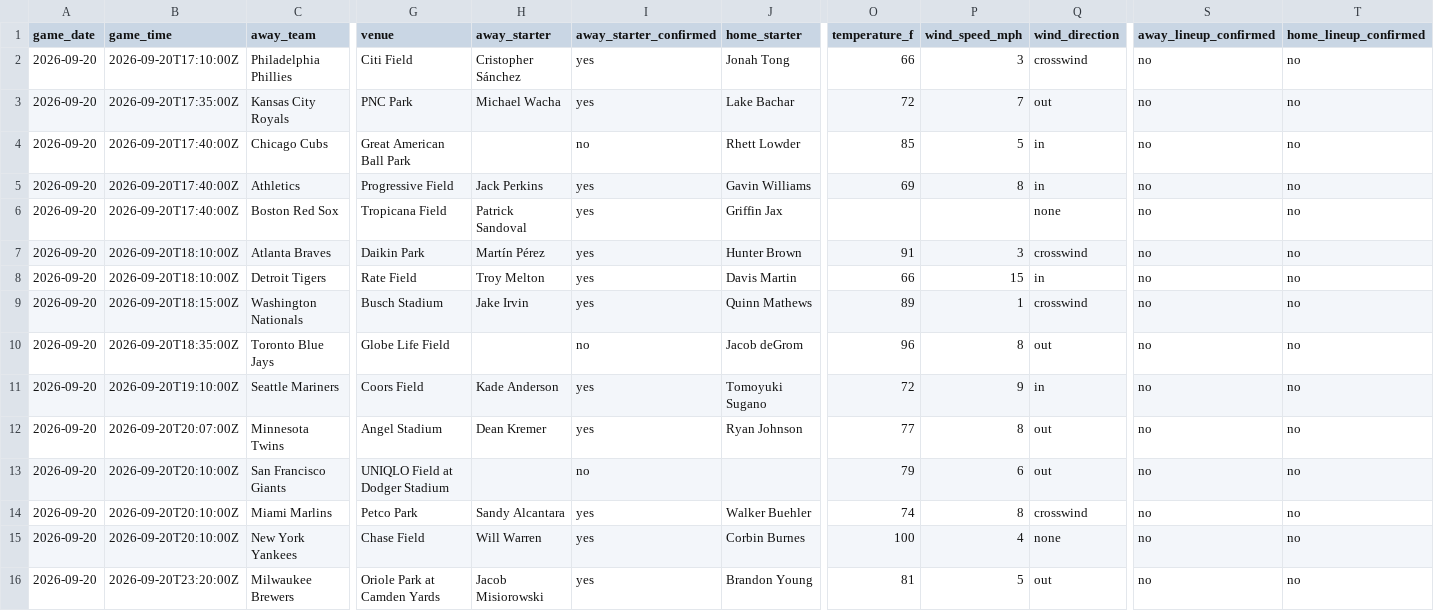
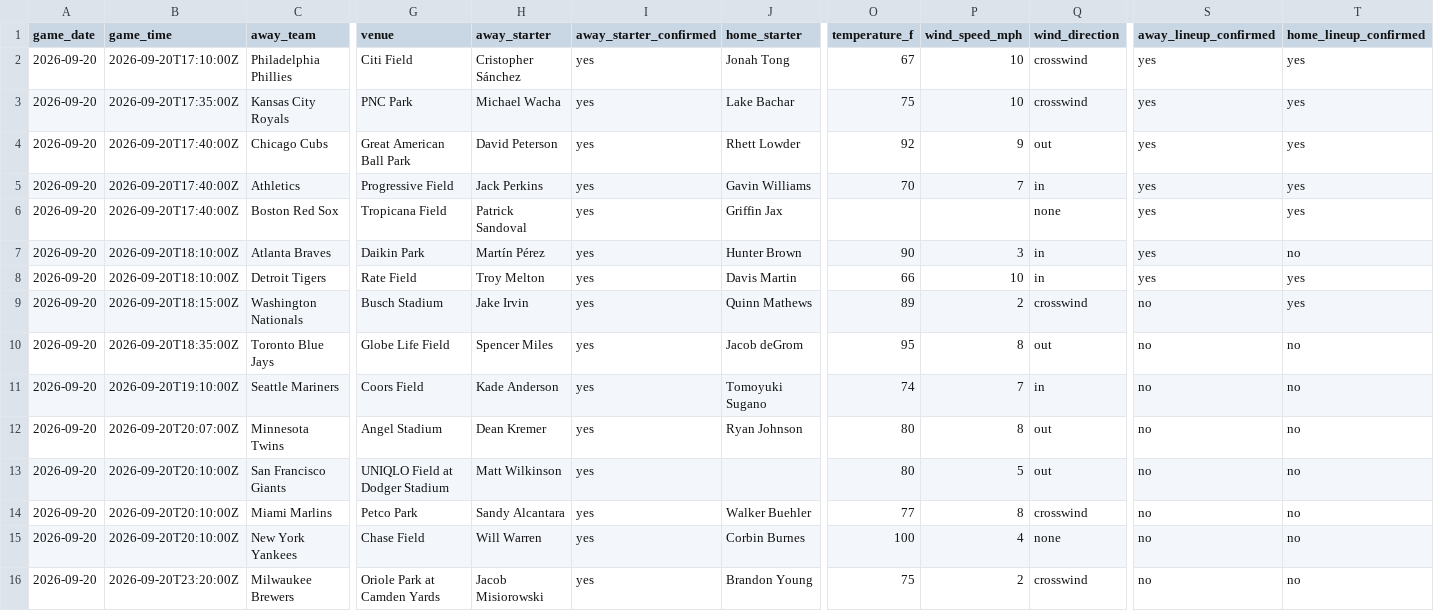
Before and after one commit to ceddto100/Kelly-s-Criterion-calculator, a CSV file: frontend/public/stats/mlb/mlb_slate.csv, drawn as a sheet; only a part is shown, gaps mark what is left out; the diff names each change by its address in the sheet, - before the commit and + after, or states it on an @@ line.

```diff
--- a/frontend/public/stats/mlb/mlb_slate.csv
+++ b/frontend/public/stats/mlb/mlb_slate.csv
-O2 (temperature_f): 66
+O2 (temperature_f): 67
-P2 (wind_speed_mph): 3
+P2 (wind_speed_mph): 10
-S2:S8 (away_lineup_confirmed): no
+S2:S8 (away_lineup_confirmed): yes
-T2:T6 (home_lineup_confirmed): no
+T2:T6 (home_lineup_confirmed): yes
-O3 (temperature_f): 72
+O3 (temperature_f): 75
-P3 (wind_speed_mph): 7
+P3 (wind_speed_mph): 10
-Q3 (wind_direction): out
+Q3 (wind_direction): crosswind
-H4 (away_starter): (empty)
+H4 (away_starter): David Peterson
-I4 (away_starter_confirmed): no
+I4 (away_starter_confirmed): yes
-O4 (temperature_f): 85
+O4 (temperature_f): 92
-P4 (wind_speed_mph): 5
+P4 (wind_speed_mph): 9
-Q4 (wind_direction): in
+Q4 (wind_direction): out
-O5 (temperature_f): 69
+O5 (temperature_f): 70
-P5 (wind_speed_mph): 8
+P5 (wind_speed_mph): 7
-O7 (temperature_f): 91
+O7 (temperature_f): 90
-Q7 (wind_direction): crosswind
+Q7 (wind_direction): in
-P8 (wind_speed_mph): 15
+P8 (wind_speed_mph): 10
-T8:T9 (home_lineup_confirmed): no
+T8:T9 (home_lineup_confirmed): yes
-P9 (wind_speed_mph): 1
+P9 (wind_speed_mph): 2
-H10 (away_starter): (empty)
+H10 (away_starter): Spencer Miles
-I10 (away_starter_confirmed): no
+I10 (away_starter_confirmed): yes
-O10 (temperature_f): 96
+O10 (temperature_f): 95
-O11 (temperature_f): 72
+O11 (temperature_f): 74
-P11 (wind_speed_mph): 9
+P11 (wind_speed_mph): 7
-O12 (temperature_f): 77
+O12 (temperature_f): 80
-H13 (away_starter): (empty)
+H13 (away_starter): Matt Wilkinson
-I13 (away_starter_confirmed): no
+I13 (away_starter_confirmed): yes
-O13 (temperature_f): 79
+O13 (temperature_f): 80
-P13 (wind_speed_mph): 6
+P13 (wind_speed_mph): 5
-O14 (temperature_f): 74
+O14 (temperature_f): 77
-O16 (temperature_f): 81
+O16 (temperature_f): 75
-P16 (wind_speed_mph): 5
+P16 (wind_speed_mph): 2
-Q16 (wind_direction): out
+Q16 (wind_direction): crosswind
```
Also changed, not shown: frontend/public/stats/mlb/mlb_bullpen.csv, frontend/public/stats/mlb/mlb_starters.csv, 3 other files.
